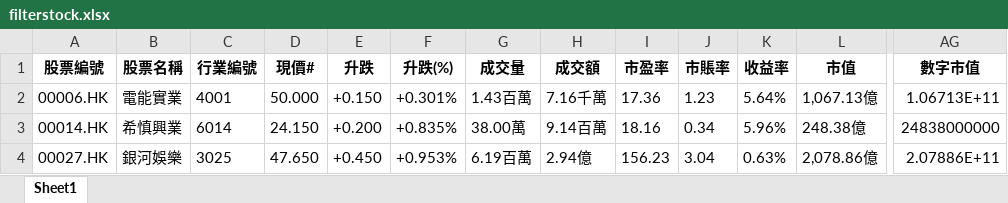
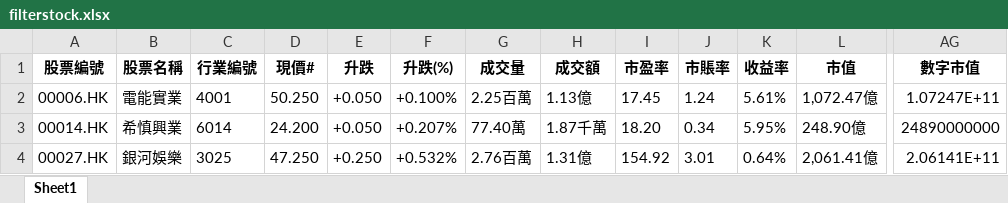
Before and after one commit to PatchQ/MFS, an Excel workbook: filterstock.xlsx, sheet Sheet1, drawn as a sheet; only a part is shown, gaps mark what is left out; values as stored, in another font and other column widths than the file's, no borders; the diff covers the shown part only; the diff names each change by its address in the sheet, - before the commit and + after, or states it on an @@ line.

```diff
--- a/filterstock.xlsx (sheet Sheet1)
+++ b/filterstock.xlsx (sheet Sheet1)
-D2 (現價#): 50.000
+D2 (現價#): 50.250
-E2 (升跌): +0.150
+E2 (升跌): +0.050
-F2 (升跌(%)): +0.301%
+F2 (升跌(%)): +0.100%
-G2 (成交量): 1.43百萬
+G2 (成交量): 2.25百萬
-H2 (成交額): 7.16千萬
+H2 (成交額): 1.13億
-I2 (市盈率): 17.36
+I2 (市盈率): 17.45
-J2 (市賬率): 1.23
+J2 (市賬率): 1.24
-K2 (收益率): 5.64%
+K2 (收益率): 5.61%
-L2 (市值): 1,067.13億
+L2 (市值): 1,072.47億
-AG2 (數字市值): 1.06713E+11
+AG2 (數字市值): 1.07247E+11
-D3 (現價#): 24.150
+D3 (現價#): 24.200
-E3 (升跌): +0.200
+E3 (升跌): +0.050
-F3 (升跌(%)): +0.835%
+F3 (升跌(%)): +0.207%
-G3 (成交量): 38.00萬
+G3 (成交量): 77.40萬
-H3 (成交額): 9.14百萬
+H3 (成交額): 1.87千萬
-I3 (市盈率): 18.16
+I3 (市盈率): 18.20
-K3 (收益率): 5.96%
+K3 (收益率): 5.95%
-L3 (市值): 248.38億
+L3 (市值): 248.90億
-AG3 (數字市值): 24838000000
+AG3 (數字市值): 24890000000
-D4 (現價#): 47.650
+D4 (現價#): 47.250
-E4 (升跌): +0.450
+E4 (升跌): +0.250
-F4 (升跌(%)): +0.953%
+F4 (升跌(%)): +0.532%
-G4 (成交量): 6.19百萬
+G4 (成交量): 2.76百萬
-H4 (成交額): 2.94億
+H4 (成交額): 1.31億
-I4 (市盈率): 156.23
+I4 (市盈率): 154.92
-J4 (市賬率): 3.04
+J4 (市賬率): 3.01
-K4 (收益率): 0.63%
+K4 (收益率): 0.64%
-L4 (市值): 2,078.86億
+L4 (市值): 2,061.41億
-AG4 (數字市值): 2.07886E+11
+AG4 (數字市值): 2.06141E+11
```
Also changed, not shown: 2 added rows, 1 removed row and 1395 edited cells elsewhere in this sheet, filterstock1.xlsx, findstock.xlsx, 4 other files.
